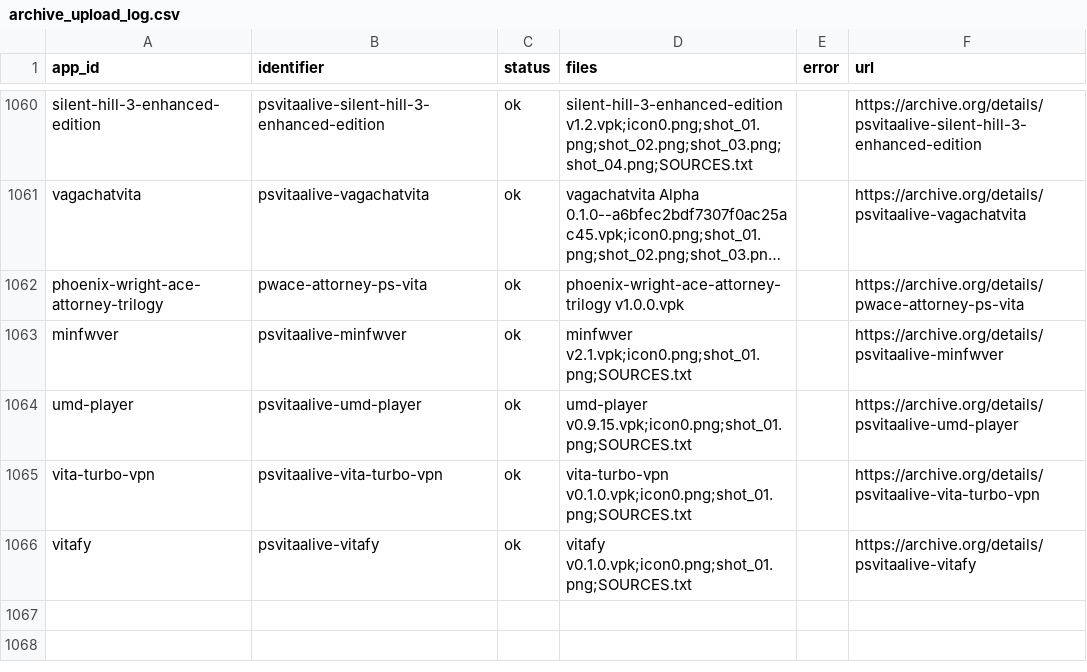
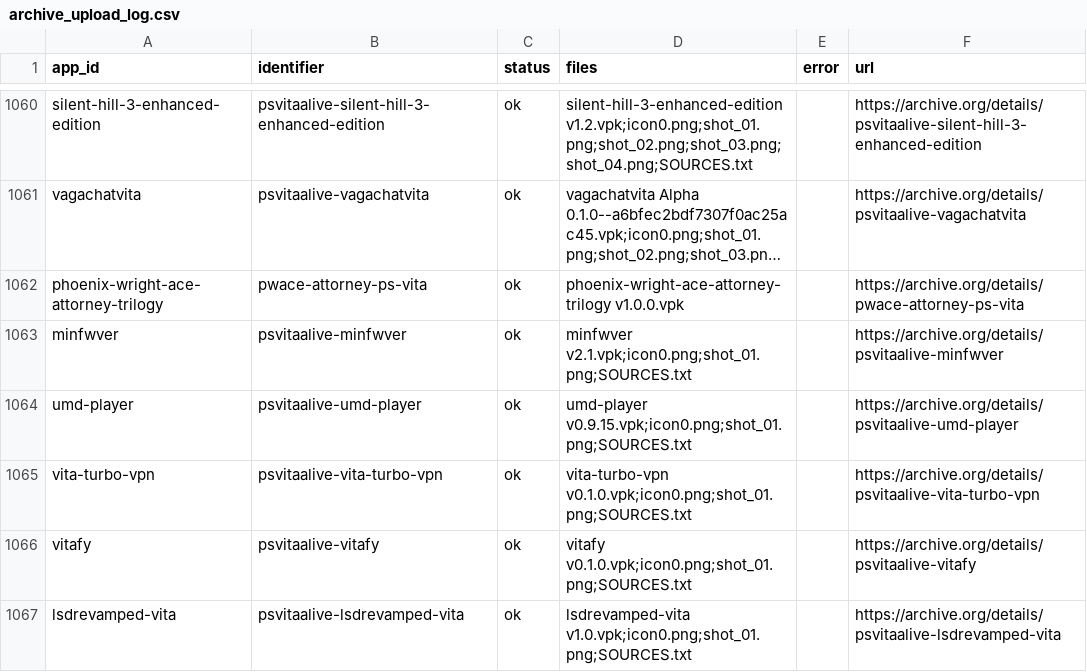
Before and after one commit to VegettoSan/PSVitaAlive, a CSV file: scripts/archive_upload_log.csv, drawn as a sheet; only a part is shown, gaps mark what is left out; long unchanged cells end in …; the diff names each change by its address in the sheet, - before the commit and + after, or states it on an @@ line.

```diff
--- a/scripts/archive_upload_log.csv
+++ b/scripts/archive_upload_log.csv
+row 1067: lsdrevamped-vita | psvitaalive-lsdrevamped-vita | ok | lsdrevamped-vita v1.0.vpk;icon0.png;shot_01.png;SOURCES.txt |  | https://archive.org/details/psvitaalive-lsdrevamped-vita
```
Also changed, not shown: 2 other files.
